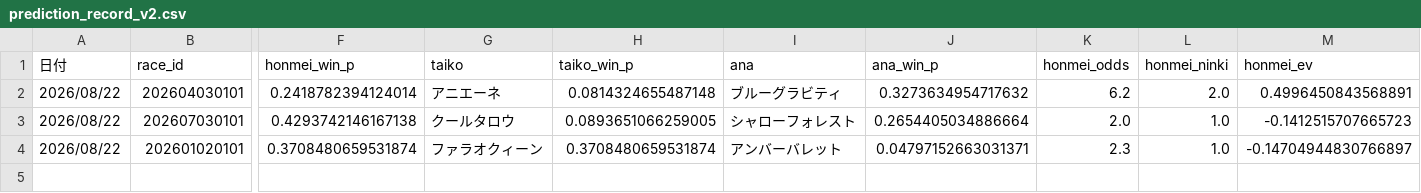
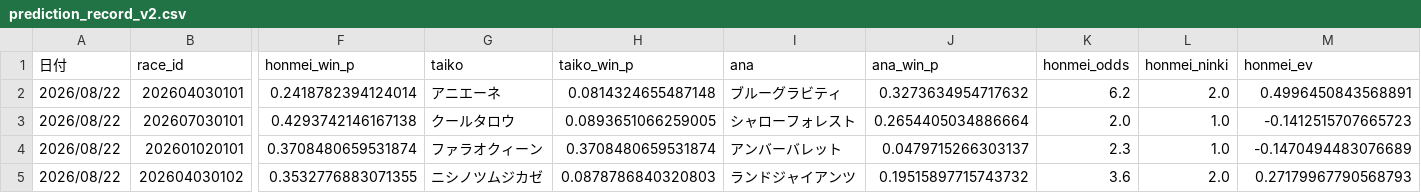
Before and after one commit to fu-ga306/keiba-ai, a CSV file: prediction_record_v2.csv, drawn as a sheet; only a part is shown, gaps mark what is left out; rows hold the shown columns only; the diff names each change by its address in the sheet, - before the commit and + after, or states it on an @@ line.

```diff
--- a/prediction_record_v2.csv
+++ b/prediction_record_v2.csv
-J4 (ana_win_p): 0.04797152663031371
+J4 (ana_win_p): 0.0479715266303137
-M4 (honmei_ev): -0.14704944830766897
+M4 (honmei_ev): -0.1470494483076689
+row 5: 2026/08/22 | 202604030102 | 0.3532776883071355 | ニシノツムジカゼ | 0.0878786840320803 | ランドジャイアンツ | 0.19515897715743732 | 3.6 | 2.0 | 0.27179967790568793
```
Also changed, not shown: odds_history.csv, today_predictions.csv.
